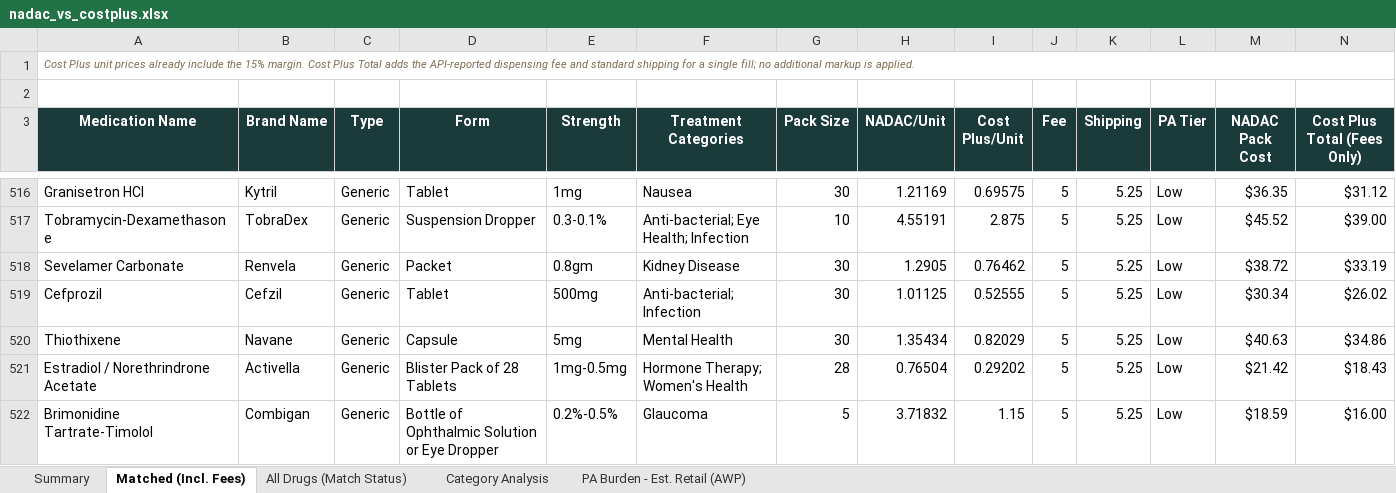
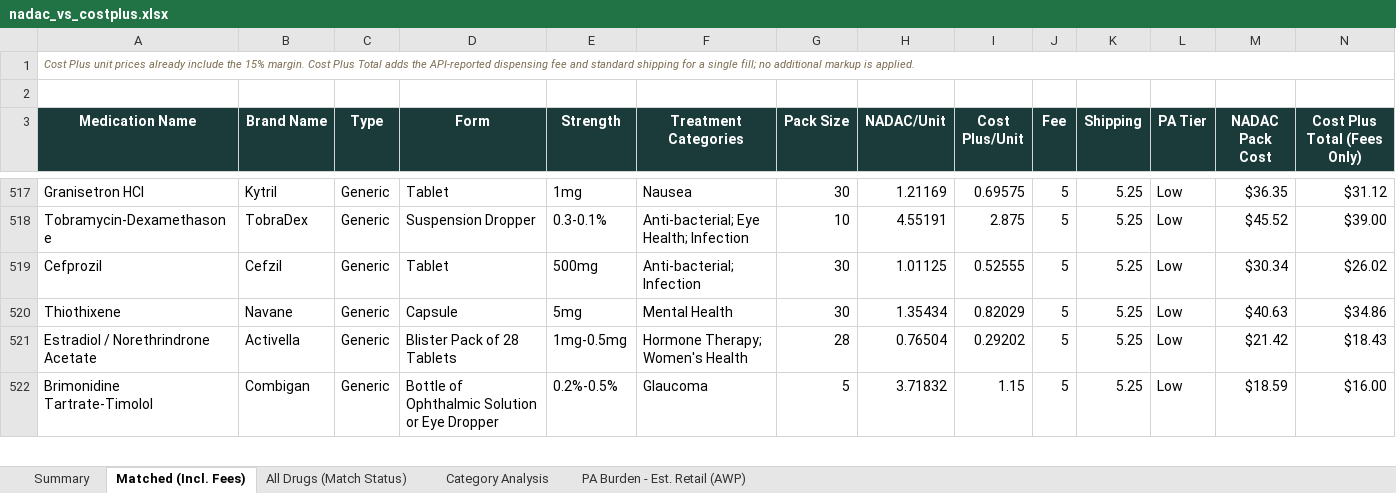
Before and after one commit to Thatonequant/MCCPDNADACNDC, an Excel workbook: docs/nadac_vs_costplus.xlsx, sheet Matched (Incl. Fees), drawn as a sheet; only a part is shown, gaps mark what is left out; values as stored, in another font and other column widths than the file's, no borders; conditional formats not drawn; removed rows and columns are numbered as before the commit, all else as after; rows hold the shown columns only; the diff covers the shown part only; the diff names each change by its address in the sheet, - before the commit and + after, or states it on an @@ line.

```diff
--- a/docs/nadac_vs_costplus.xlsx (sheet Matched (Incl. Fees))
+++ b/docs/nadac_vs_costplus.xlsx (sheet Matched (Incl. Fees))
-row 518: Sevelamer Carbonate | Renvela | Generic | Packet | 0.8gm | Kidney Disease | 30 | 1.2905 | 0.76462 | 5 | 5.25 | Low | $38.72 | $33.19
```
Also changed, not shown: 36 added rows, 35 removed rows and 18 edited cells elsewhere in this sheet, sheet All Drugs (Match Status), sheet PA Burden - Est. Retail (AWP), sheet Category Analysis, sheet Summary, 1 other file.
